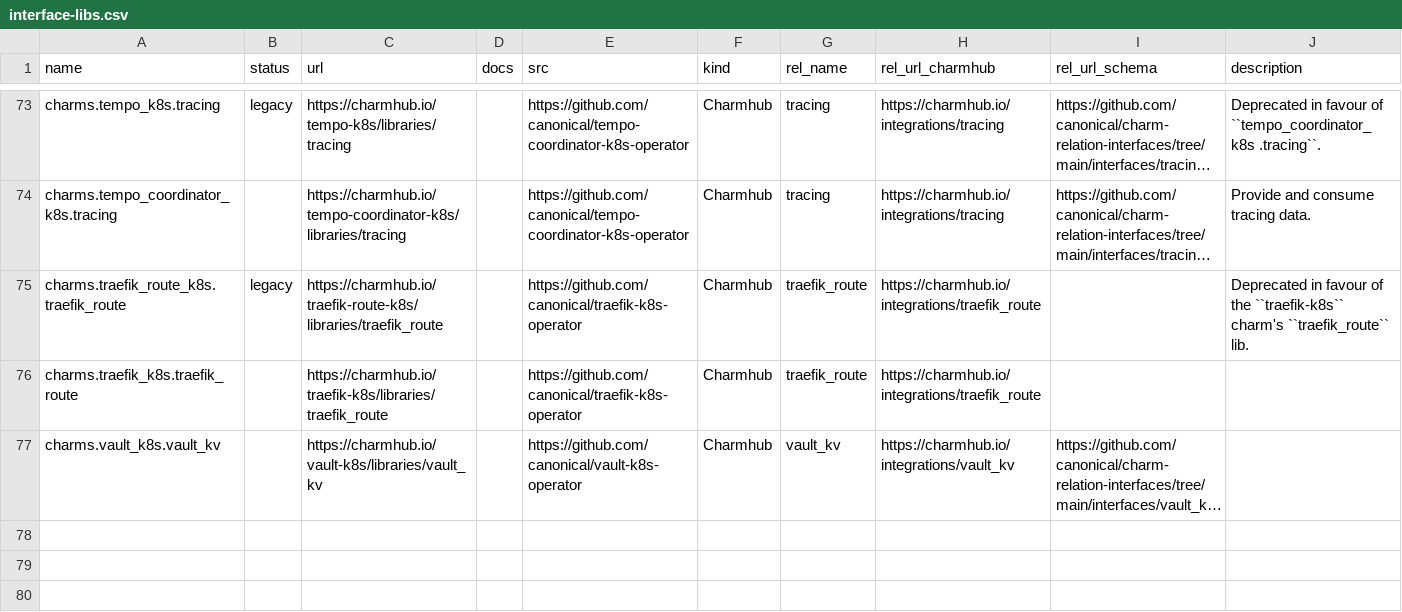
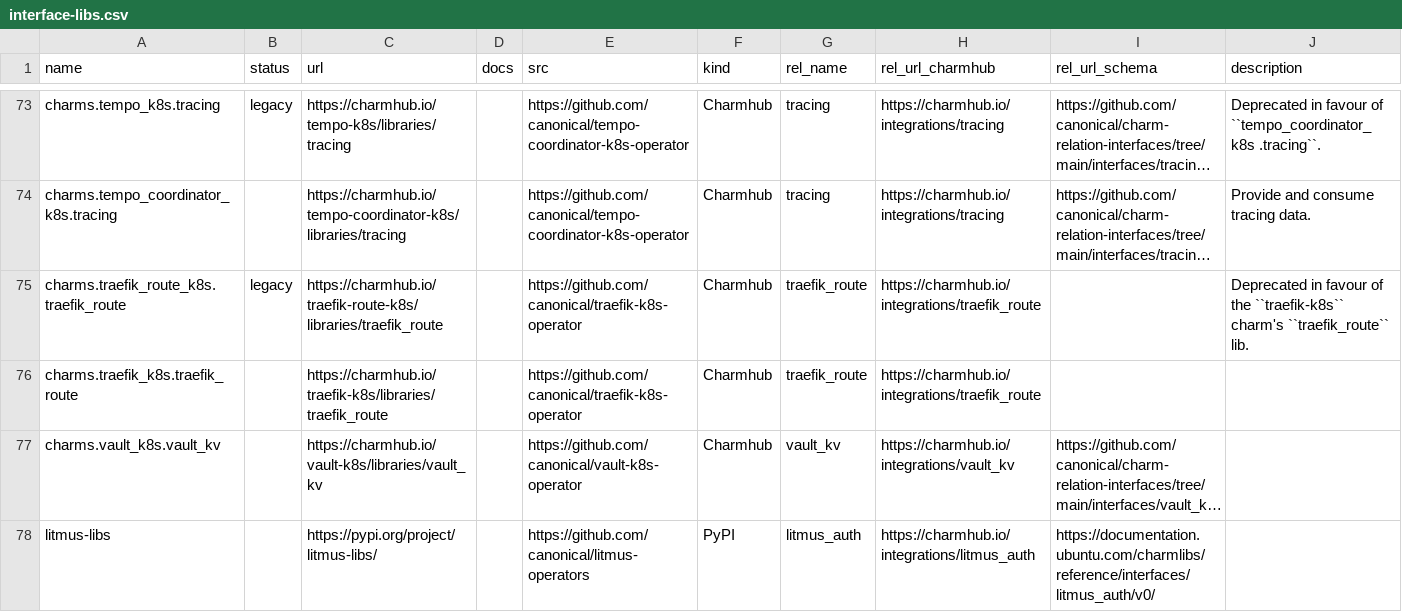
Before and after one commit to james-garner-canonical/charmlibs, a CSV file: .docs/reference/interface-libs.csv, drawn as a sheet; only a part is shown, gaps mark what is left out; long unchanged cells end in …; the diff names each change by its address in the sheet, - before the commit and + after, or states it on an @@ line.

Commit message:
docs: add litmus-libs to the CSV (#273)
This PR adds the `litmus-libs` Python package to the table of charm
libraries. Since it supports the `litmus_auth` interface, I've added it
to the interface libs CSV.

```diff
--- a/.docs/reference/interface-libs.csv
+++ b/.docs/reference/interface-libs.csv
+row 78: litmus-libs |  | https://pypi.org/project/litmus-libs/ |  | https://github.com/canonical/litmus-operators | PyPI | litmus_auth | https://charmhub.io/integrations/litmus_auth | https://documentation.ubuntu.com/charmlibs/reference/interfaces/litmus_auth/v0/
```
